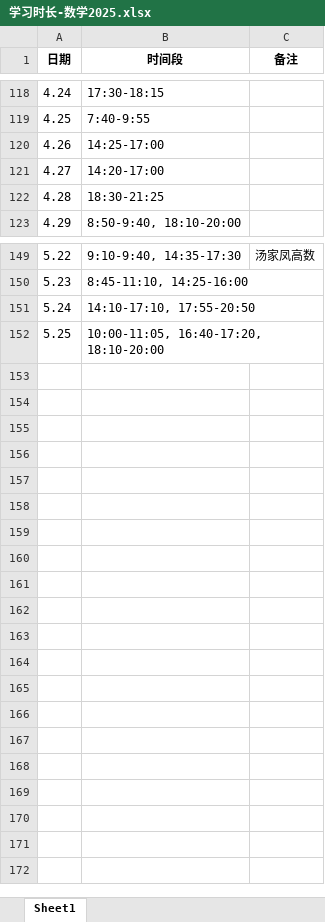
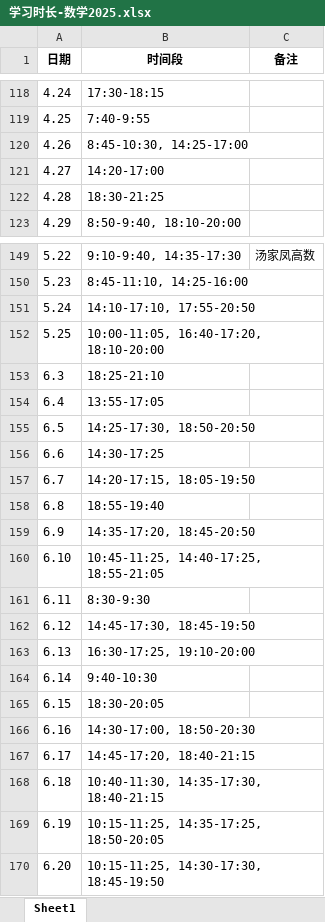
Before and after one commit to virtualxiaoman/kaoyan, an Excel workbook: data/xlsx/学习时长-数学2025.xlsx, sheet Sheet1, drawn as a sheet; only a part is shown, gaps mark what is left out; values as stored, in another font and other column widths than the file's, no borders; the diff names each change by its address in the sheet, - before the commit and + after, or states it on an @@ line.

```diff
--- a/data/xlsx/学习时长-数学2025.xlsx (sheet Sheet1)
+++ b/data/xlsx/学习时长-数学2025.xlsx (sheet Sheet1)
-B120 (时间段): 14:25-17:00
+B120 (时间段): 8:45-10:30, 14:25-17:00
+row 153: 6.3 | 18:25-21:10
+row 154: 6.4 | 13:55-17:05
+row 155: 6.5 | 14:25-17:30, 18:50-20:50
+row 156: 6.6 | 14:30-17:25
+row 157: 6.7 | 14:20-17:15, 18:05-19:50
+row 158: 6.8 | 18:55-19:40
+row 159: 6.9 | 14:35-17:20, 18:45-20:50
+row 160: 6.10 | 10:45-11:25, 14:40-17:25, 18:55-21:05
+row 161: 6.11 | 8:30-9:30
+row 162: 6.12 | 14:45-17:30, 18:45-19:50
+row 163: 6.13 | 16:30-17:25, 19:10-20:00
+row 164: 6.14 | 9:40-10:30
+row 165: 6.15 | 18:30-20:05
+row 166: 6.16 | 14:30-17:00, 18:50-20:30
+row 167: 6.17 | 14:45-17:20, 18:40-21:15
+row 168: 6.18 | 10:40-11:30, 14:35-17:30, 18:40-21:15
+row 169: 6.19 | 10:15-11:25, 14:35-17:25, 18:50-20:05
+row 170: 6.20 | 10:15-11:25, 14:30-17:30, 18:45-19:50
```
Also changed, not shown: data/xlsx/P-学习时长-cs2025.xlsx, data/xlsx/P-学习时长-总2025.xlsx, 51 other files.
